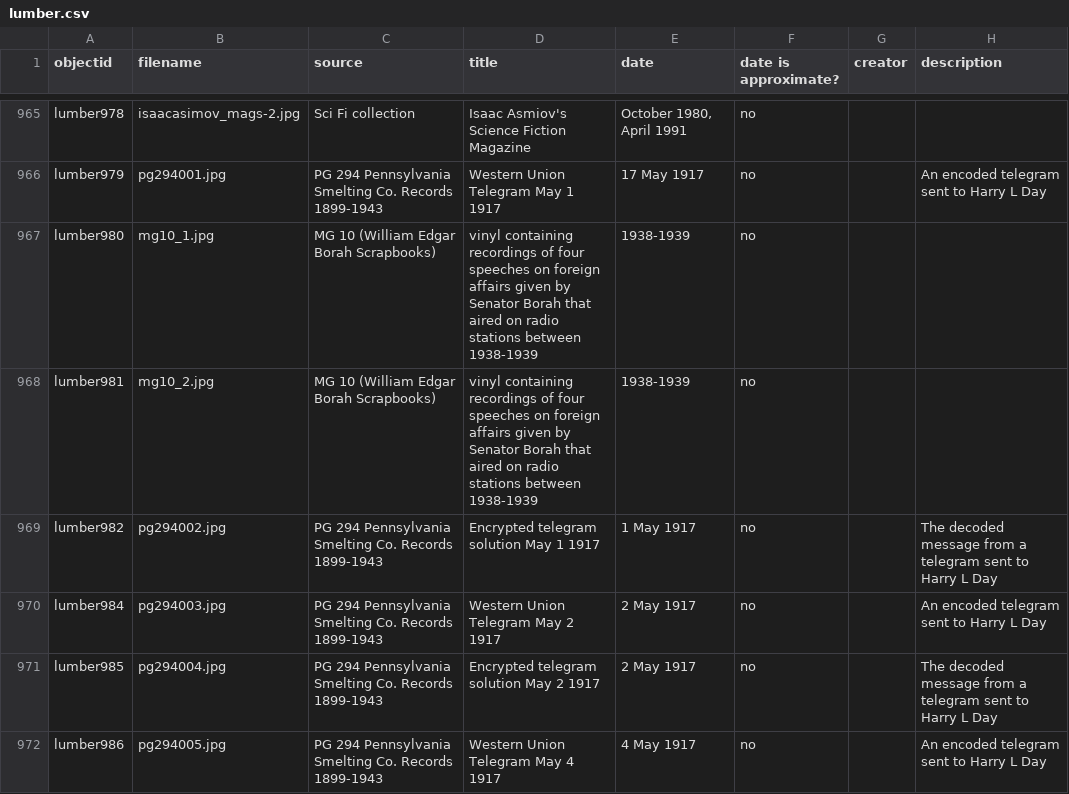
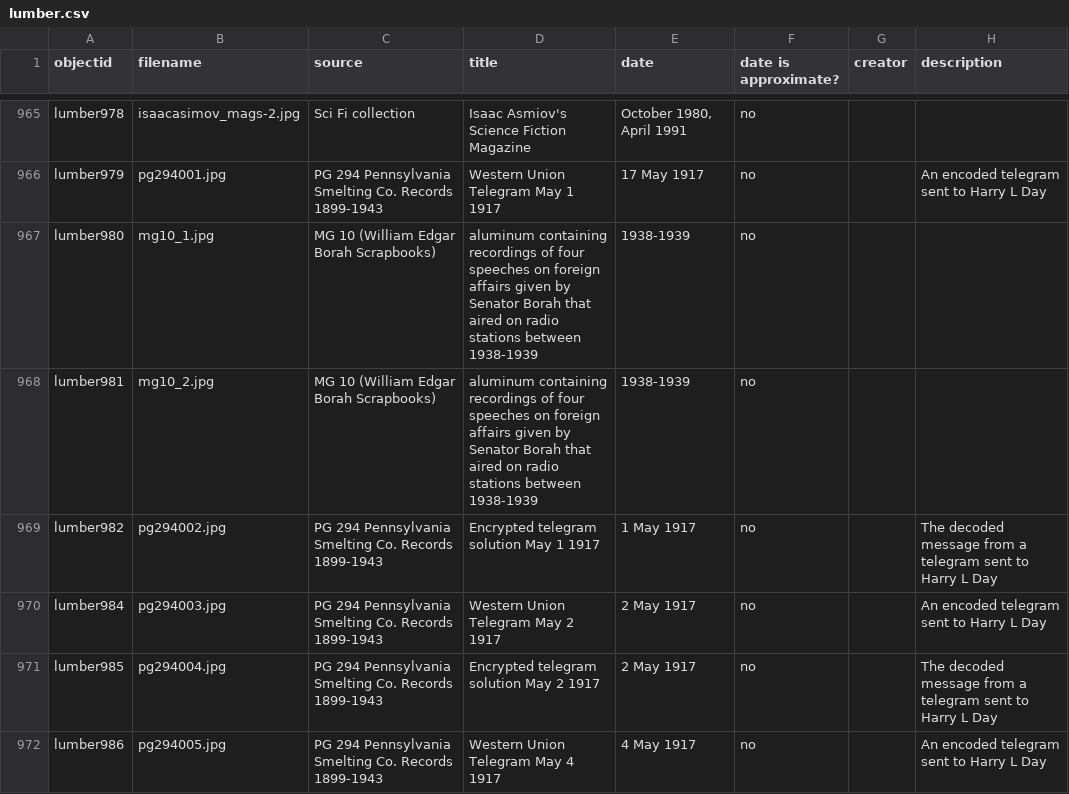
Before and after one commit to uidaholib/spec-lumber, a CSV file: _data/lumber.csv, drawn as a sheet; only a part is shown, gaps mark what is left out; the diff names each change by its address in the sheet, - before the commit and + after, or states it on an @@ line.

```diff
--- a/_data/lumber.csv
+++ b/_data/lumber.csv
-D967:D968 (title): vinyl containing recordings…
+D967:D968 (title): aluminum containing recordings…
```
Also changed, not shown: 1 other file.
